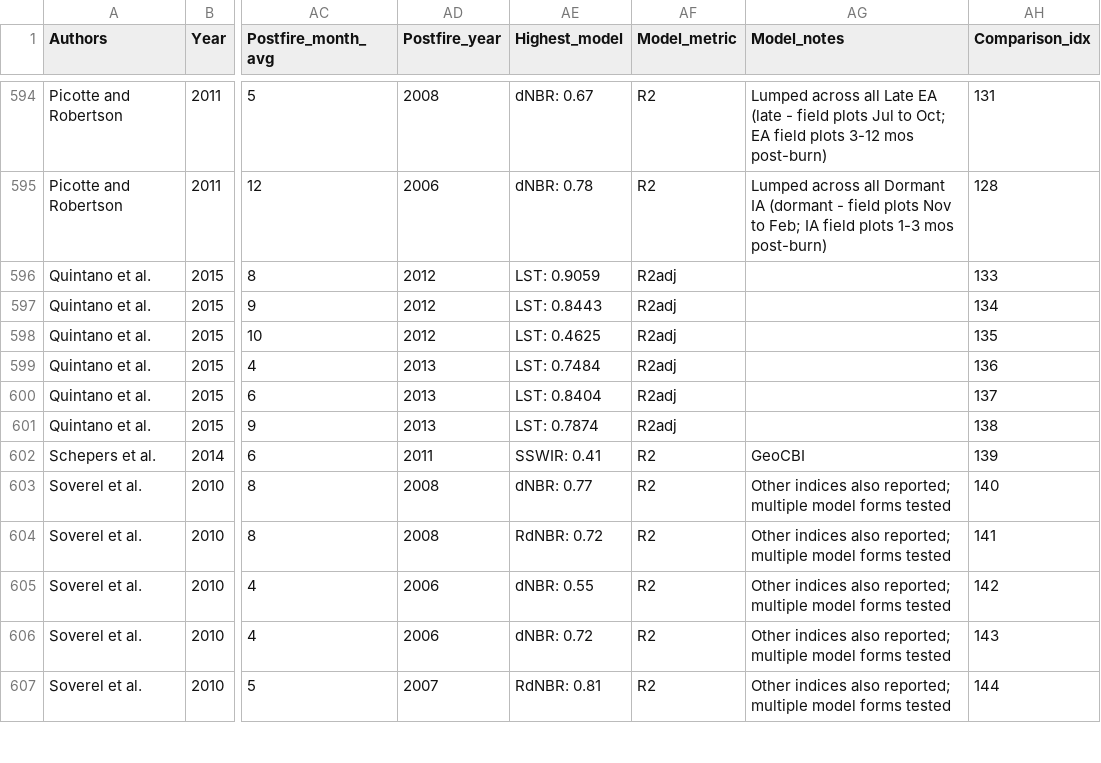
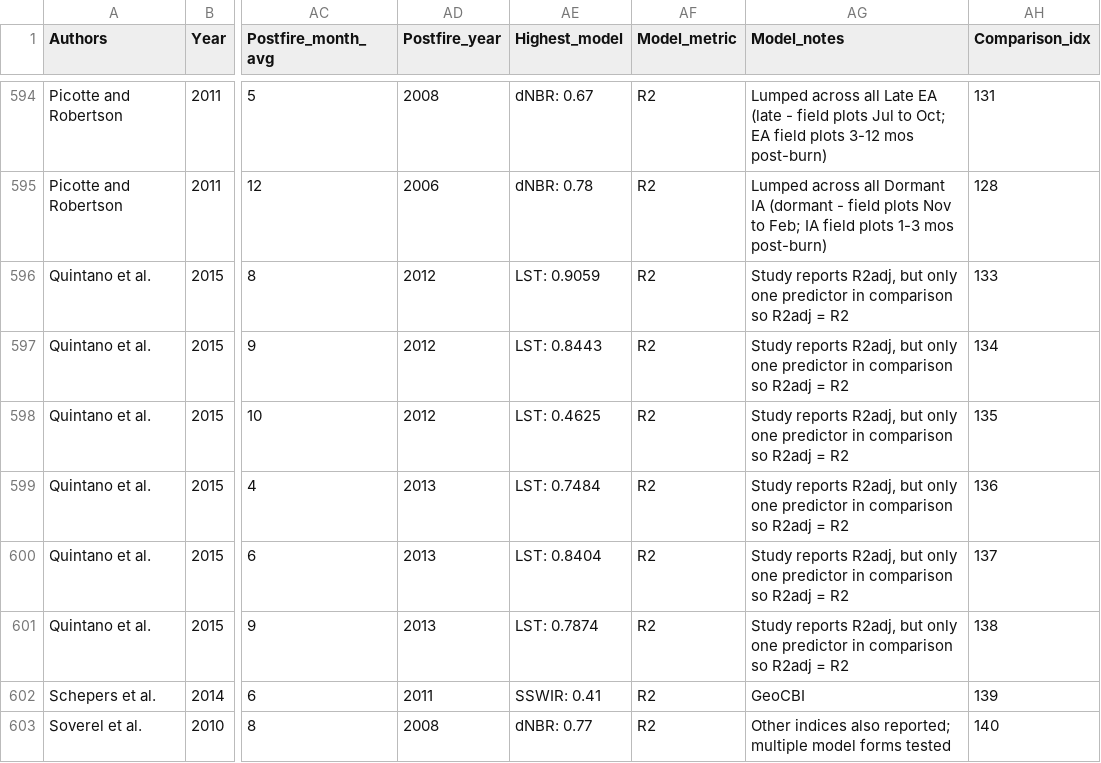
Before and after one commit to colton-miller/cbi-spatial-temporal, a CSV file: data/comparisons_results.csv, drawn as a sheet; only a part is shown, gaps mark what is left out; the shorter side is filled out with more unchanged rows; the diff covers the shown part only; the diff names each change by its address in the sheet, - before the commit and + after, or states it on an @@ line.

Commit message:
replacing R2adj with R2 for linear models with single predictor; adding script to summarize number of months over which field work was conducted

```diff
--- a/data/comparisons_results.csv
+++ b/data/comparisons_results.csv
-AF596:AF601 (Model_metric): R2adj
+AF596:AF601 (Model_metric): R2
-AG596:AG601 (Model_notes): (empty)
+AG596:AG601 (Model_notes): Study reports R2adj, but only one predictor in comparison so R2adj = R2
```
Also changed, not shown: 35 edited cells elsewhere in this file, 3 other files.
